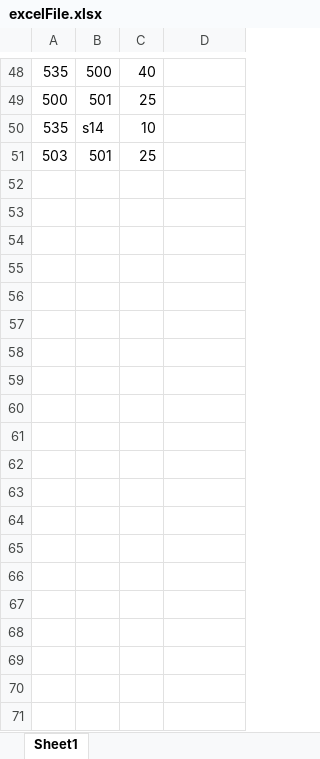
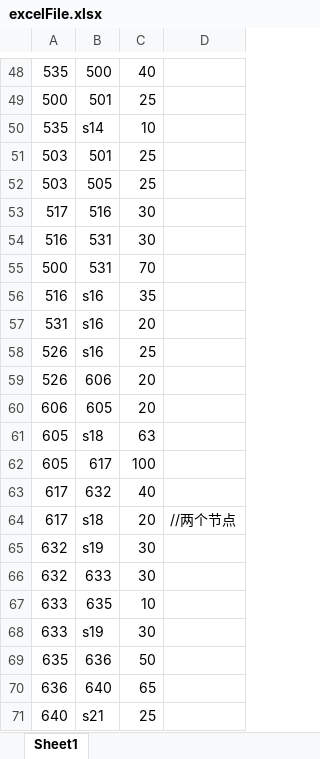
Before and after one commit to HanyuuFurude/MCM_Practice, an Excel workbook: 2019/D/excelFile.xlsx, sheet Sheet1, drawn as a sheet; only a part is shown, gaps mark what is left out; values as stored, in another font and other column widths than the file's, no borders; the diff covers the shown part only; the diff names each change by its address in the sheet, - before the commit and + after, or states it on an @@ line.

Commit message:
201901252025

```diff
--- a/2019/D/excelFile.xlsx (sheet Sheet1)
+++ b/2019/D/excelFile.xlsx (sheet Sheet1)
+row 52: 503 | 505 | 25
+row 53: 517 | 516 | 30
+row 54: 516 | 531 | 30
+row 55: 500 | 531 | 70
+row 56: 516 | s16 | 35
+row 57: 531 | s16 | 20
+row 58: 526 | s16 | 25
+row 59: 526 | 606 | 20
+row 60: 606 | 605 | 20
+row 61: 605 | s18 | 63
+row 62: 605 | 617 | 100
+row 63: 617 | 632 | 40
+row 64: 617 | s18 | 20 | //两个节点
+row 65: 632 | s19 | 30
+row 66: 632 | 633 | 30
+row 67: 633 | 635 | 10
+row 68: 633 | s19 | 30
+row 69: 635 | 636 | 50
+row 70: 636 | 640 | 65
+row 71: 640 | s21 | 25
```
Also changed, not shown: 46 added rows elsewhere in this sheet.
